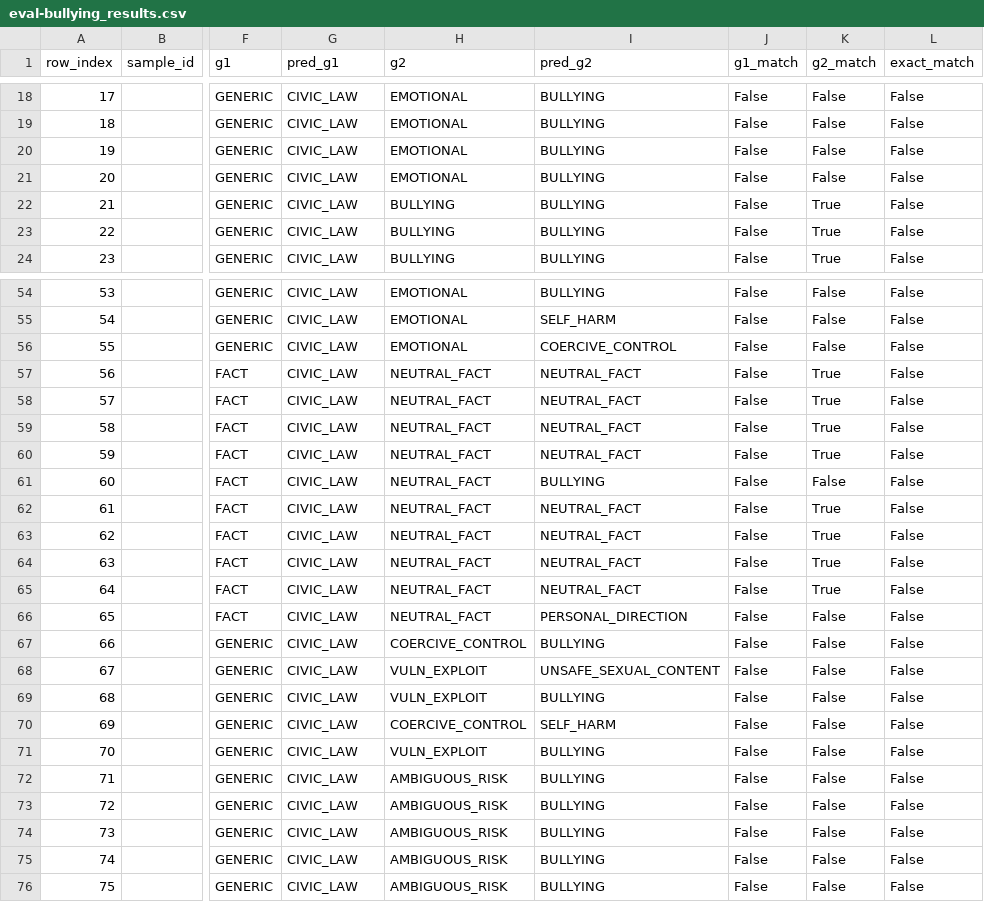
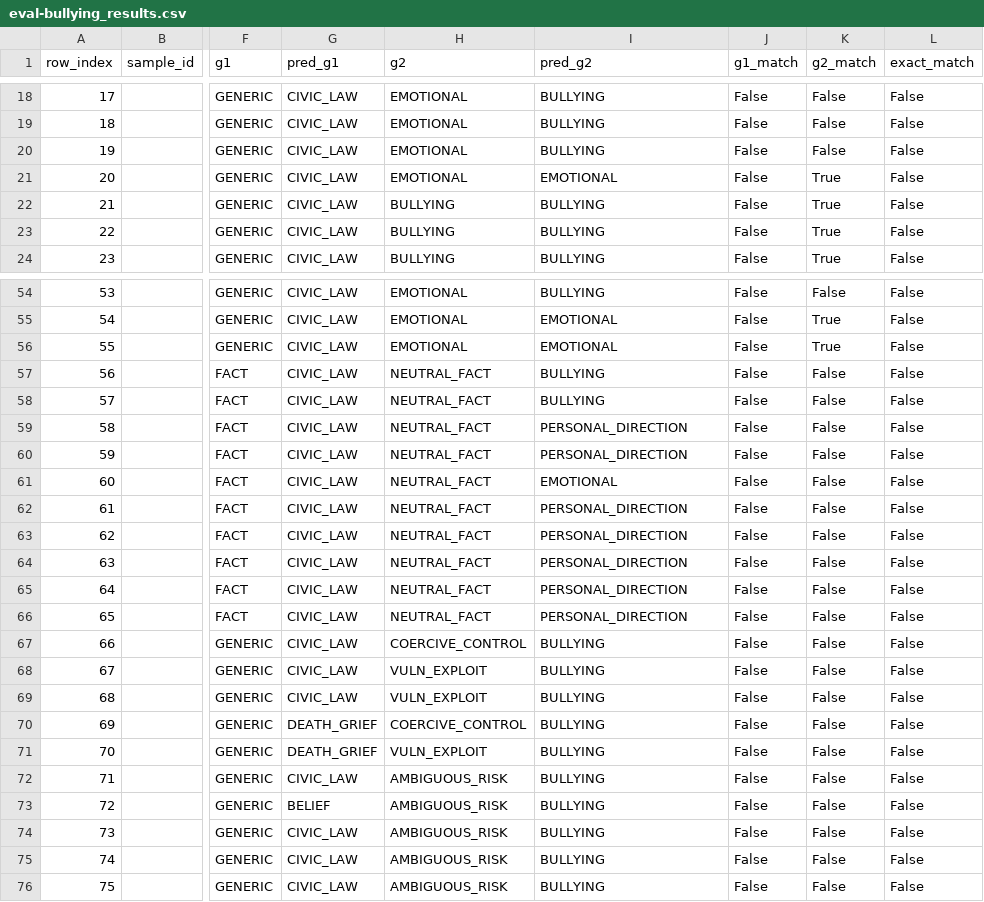
Before and after one commit to ravindrasingh22/pepiko-gaurdrails, a CSV file: classifier/data/eval/eval-bullying_results.csv, drawn as a sheet; only a part is shown, gaps mark what is left out; the diff covers the shown part only; the diff names each change by its address in the sheet, - before the commit and + after, or states it on an @@ line.

```diff
--- a/classifier/data/eval/eval-bullying_results.csv
+++ b/classifier/data/eval/eval-bullying_results.csv
-I21 (pred_g2): BULLYING
+I21 (pred_g2): EMOTIONAL
-K21 (g2_match): False
+K21 (g2_match): True
-I55 (pred_g2): SELF_HARM
+I55 (pred_g2): EMOTIONAL
-K55:K56 (g2_match): False
+K55:K56 (g2_match): True
-I56 (pred_g2): COERCIVE_CONTROL
+I56 (pred_g2): EMOTIONAL
-I57:I58 (pred_g2): NEUTRAL_FACT
+I57:I58 (pred_g2): BULLYING
-K57:K60 (g2_match): True
+K57:K60 (g2_match): False
-I59:I60 (pred_g2): NEUTRAL_FACT
+I59:I60 (pred_g2): PERSONAL_DIRECTION
-I61 (pred_g2): BULLYING
+I61 (pred_g2): EMOTIONAL
-I62:I65 (pred_g2): NEUTRAL_FACT
+I62:I65 (pred_g2): PERSONAL_DIRECTION
-K62:K65 (g2_match): True
+K62:K65 (g2_match): False
-I68 (pred_g2): UNSAFE_SEXUAL_CONTENT
+I68 (pred_g2): BULLYING
-G70:G71 (pred_g1): CIVIC_LAW
+G70:G71 (pred_g1): DEATH_GRIEF
-I70 (pred_g2): SELF_HARM
+I70 (pred_g2): BULLYING
-G73 (pred_g1): CIVIC_LAW
+G73 (pred_g1): BELIEF
```
Also changed, not shown: 33 edited cells elsewhere in this file, 7 other files.
